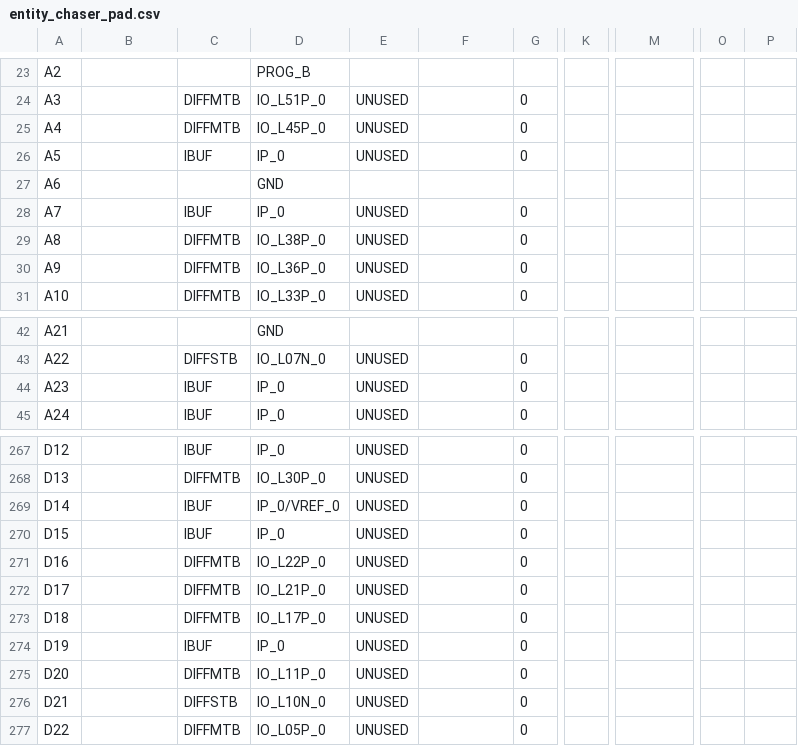
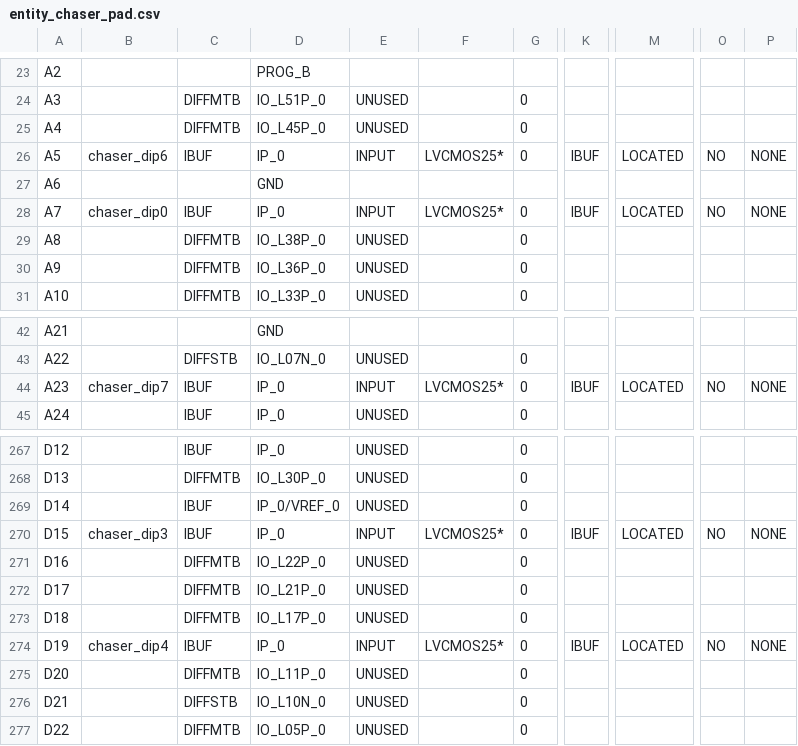
Before and after one commit to davidgreiner/BPTI, a CSV file: 03/prakti01_03_lauflicht/entity_chaser_pad.csv, drawn as a sheet; only a part is shown, gaps mark what is left out; the diff covers the shown part only; the diff names each change by its address in the sheet, - before the commit and + after, or states it on an @@ line.

```diff
--- a/03/prakti01_03_lauflicht/entity_chaser_pad.csv
+++ b/03/prakti01_03_lauflicht/entity_chaser_pad.csv
-B26: (empty)
+B26: chaser_dip6
-E26: UNUSED
+E26: INPUT
-F26: (empty)
+F26: LVCMOS25*
-K26: (empty)
+K26: IBUF
-M26: (empty)
+M26: LOCATED
-O26: (empty)
+O26: NO
-P26: (empty)
+P26: NONE
-B28: (empty)
+B28: chaser_dip0
-E28: UNUSED
+E28: INPUT
-F28: (empty)
+F28: LVCMOS25*
-K28: (empty)
+K28: IBUF
-M28: (empty)
+M28: LOCATED
-O28: (empty)
+O28: NO
-P28: (empty)
+P28: NONE
-B44: (empty)
+B44: chaser_dip7
-E44: UNUSED
+E44: INPUT
-F44: (empty)
+F44: LVCMOS25*
-K44: (empty)
+K44: IBUF
-M44: (empty)
+M44: LOCATED
-O44: (empty)
+O44: NO
-P44: (empty)
+P44: NONE
-B270: (empty)
+B270: chaser_dip3
-E270: UNUSED
+E270: INPUT
-F270: (empty)
+F270: LVCMOS25*
-K270: (empty)
+K270: IBUF
-M270: (empty)
+M270: LOCATED
-O270: (empty)
+O270: NO
-P270: (empty)
+P270: NONE
-B274: (empty)
+B274: chaser_dip4
-E274: UNUSED
+E274: INPUT
-F274: (empty)
+F274: LVCMOS25*
-K274: (empty)
+K274: IBUF
-M274: (empty)
+M274: LOCATED
-O274: (empty)
+O274: NO
-P274: (empty)
+P274: NONE
```
Also changed, not shown: 22 edited cells elsewhere in this file, 50 other files.
